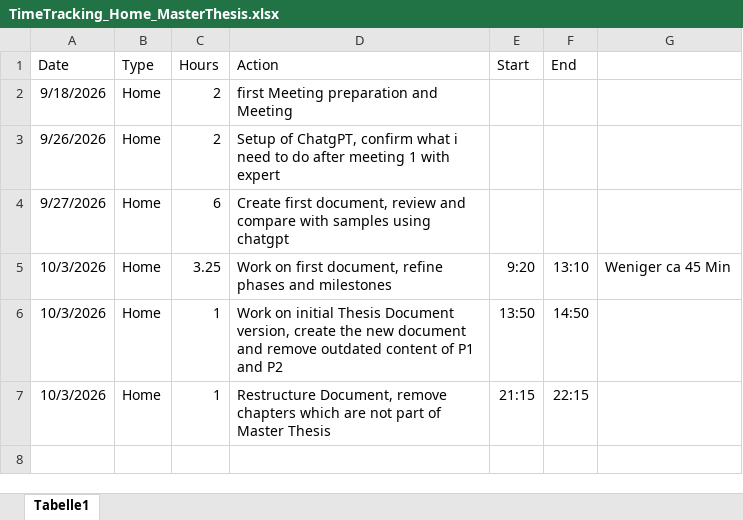
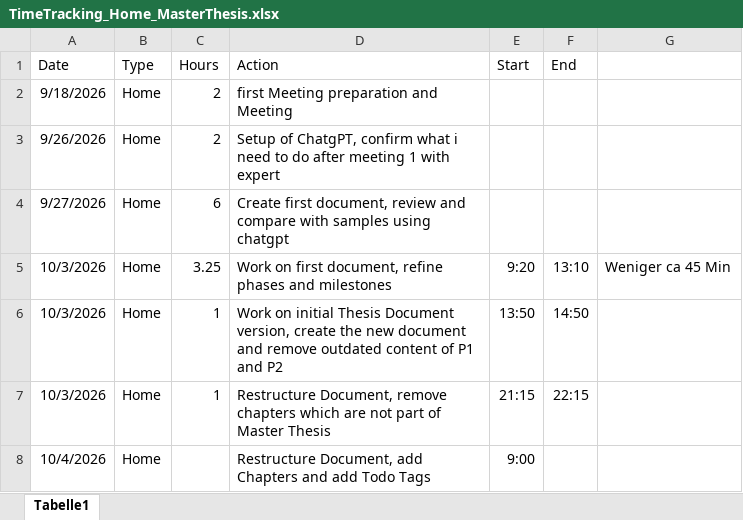
Before and after one commit to MehrLinard/MSE_MasterThesis, an Excel workbook: documents/TimeTracking_Home_MasterThesis.xlsx, sheet Tabelle1, drawn as a sheet; values as stored, in another font and other column widths than the file's, no borders; the diff names each change by its address in the sheet, - before the commit and + after, or states it on an @@ line.

Commit message:
add todo tags and some chapter checklist

```diff
--- a/documents/TimeTracking_Home_MasterThesis.xlsx (sheet Tabelle1)
+++ b/documents/TimeTracking_Home_MasterThesis.xlsx (sheet Tabelle1)
+row 8: 10/4/2026 | Home |  | Restructure Document, add Chapters and add Todo Tags | 9:00
```
Also changed, not shown: 7 other files.
